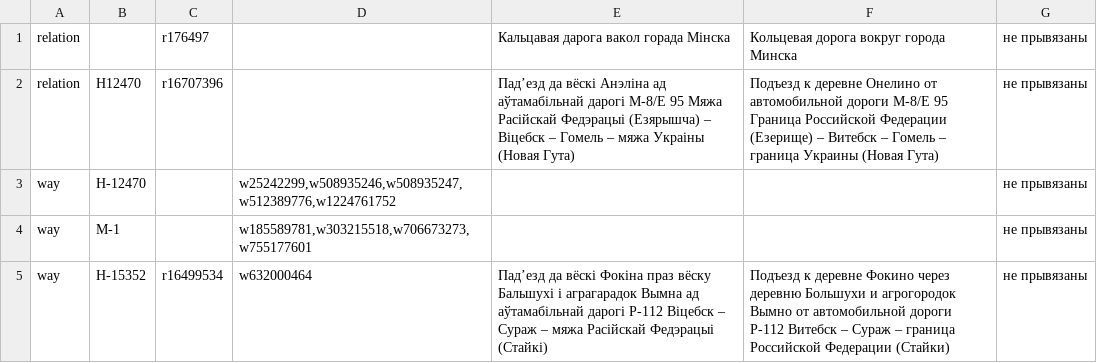
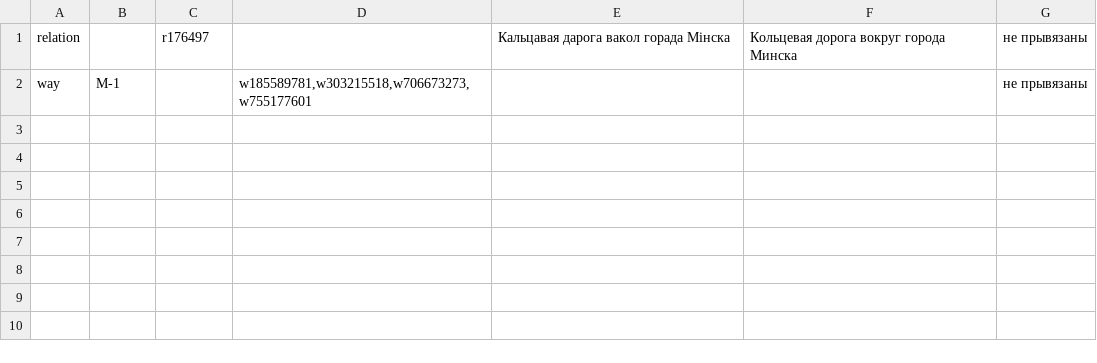
Before and after one commit to lidacity/osm-validator, a CSV file: docs/missing.csv, drawn as a sheet.

```diff
--- a/docs/missing.csv
+++ b/docs/missing.csv
@@ -1,5 +1,2 @@
 relation;;r176497;;Кальцавая дарога вакол горада Мінска;Кольцевая дорога вокруг города Минска;не прывязаны
-relation;Н12470;r16707396;;Падʼезд да вёскі Анэліна ад аўтамабільнай дарогі М-8/Е 95 Мяжа Расійскай Федэрацыі (Езярышча) – Віцебск – Гомель – мяжа Украіны (Новая Гута);Подъезд к деревне Онелино от автомобильной дороги М-8/Е 95 Граница Российской Федерации (Езерище) – Витебск – Гомель – граница Украины (Новая Гута);не прывязаны
-way;Н-12470;;w25242299,w508935246,w508935247,w512389776,w1224761752;;;не прывязаны
 way;М-1;;w185589781,w303215518,w706673273,w755177601;;;не прывязаны
-way;Н-15352;r16499534;w632000464;Падʼезд да вёскі Фокіна праз вёску Бальшухі і аграгарадок Вымна ад аўтамабільнай дарогі Р-112 Віцебск – Сураж – мяжа Расійскай Федэрацыі (Стайкі);Подъезд к деревне Фокино через деревню Большухи и агрогородок Вымно от автомобильной дороги Р-112 Витебск – Сураж – граница Российской Федерации (Стайки);не прывязаны
```
Also changed, not shown: docs/boundary.csv, docs/network.csv, 10 other files.
